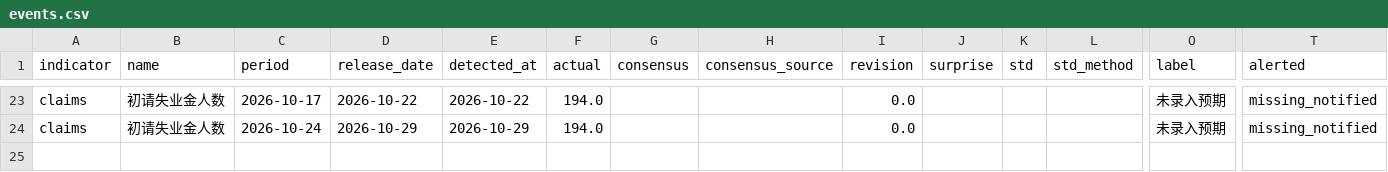
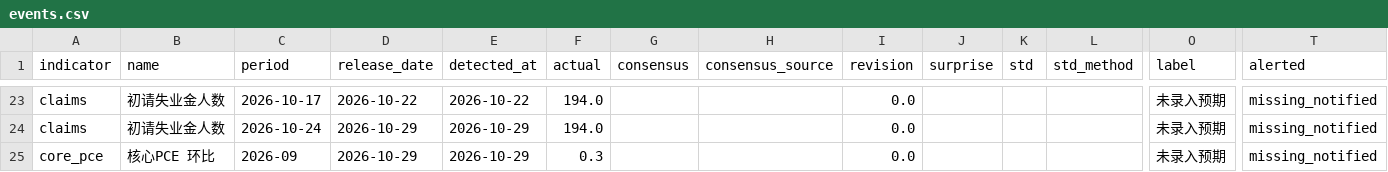
Before and after one commit to Peacelover99/fed-watch, a CSV file: data/events.csv, drawn as a sheet; only a part is shown, gaps mark what is left out; rows hold the shown columns only; the diff names each change by its address in the sheet, - before the commit and + after, or states it on an @@ line.

```diff
--- a/data/events.csv
+++ b/data/events.csv
+row 25: core_pce | 核心PCE 环比 | 2026-09 | 2026-10-29 | 2026-10-29 | 0.3 |  |  | 0.0 |  |  |  | 未录入预期 | missing_notified
```
Also changed, not shown: 2 other files.
